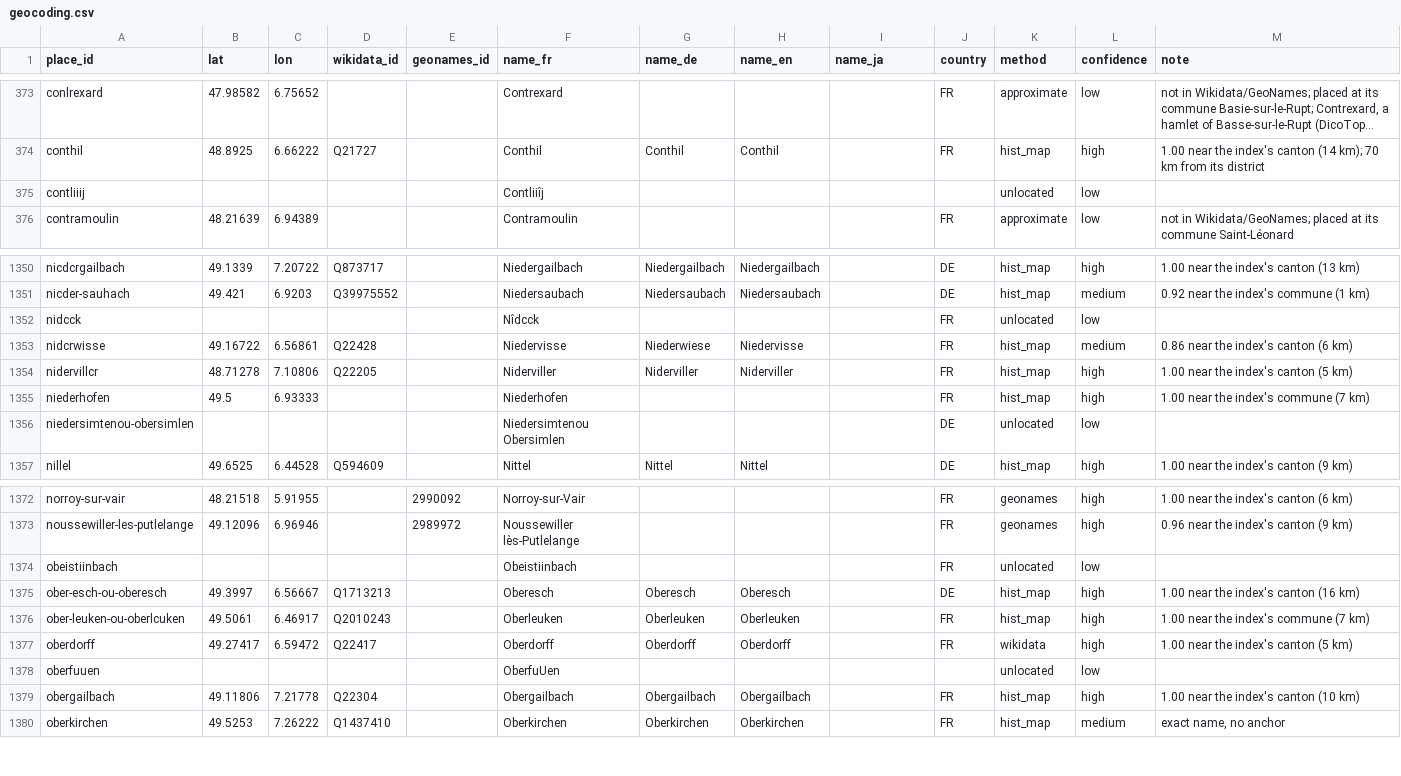
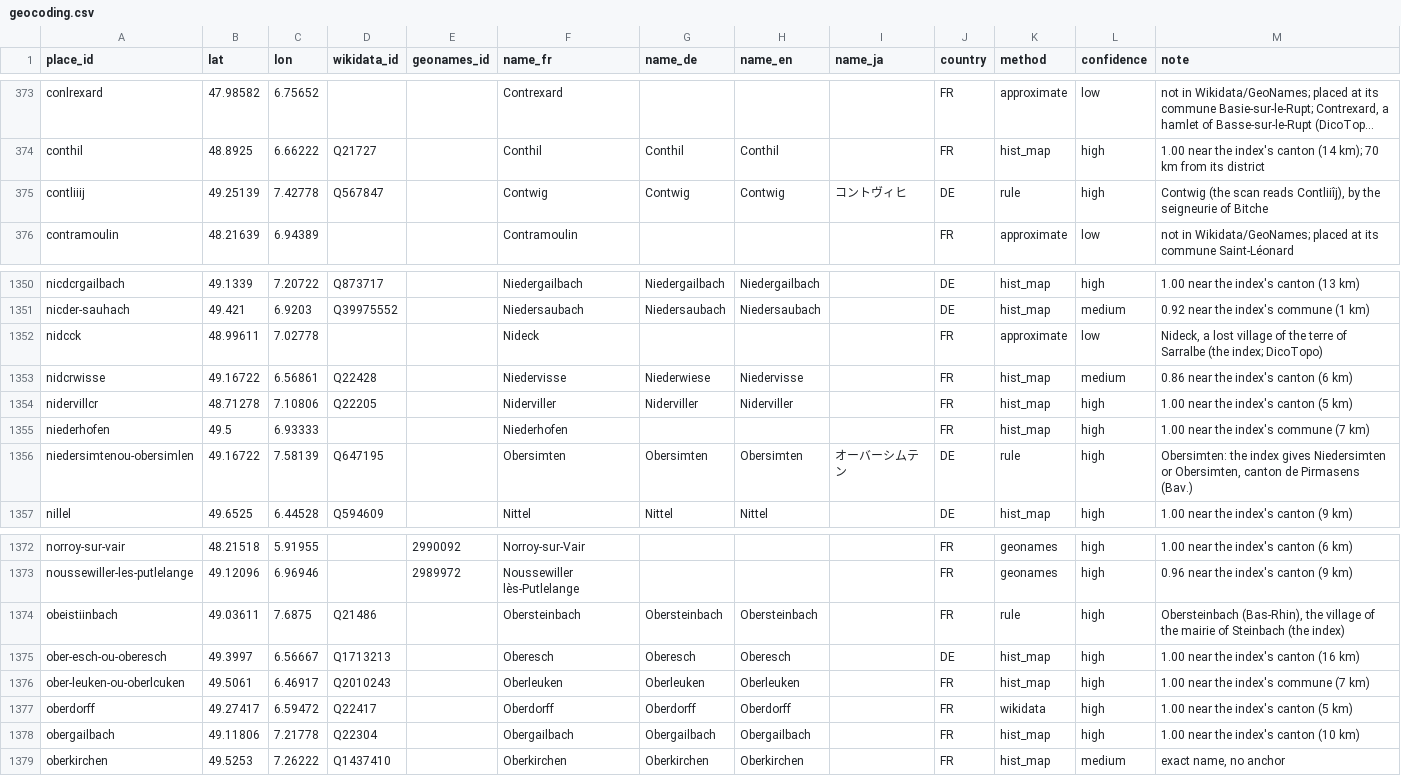
Before and after one commit to skachano/hist-map_dl1594, a CSV file: data/curated/geocoding.csv, drawn as a sheet; only a part is shown, gaps mark what is left out; long unchanged cells end in …; the diff covers the shown part only; the diff names each change by its address in the sheet, - before the commit and + after, or states it on an @@ line.

```diff
--- a/data/curated/geocoding.csv
+++ b/data/curated/geocoding.csv
-B375 (lat): (empty)
+B375 (lat): 49.25139
-C375 (lon): (empty)
+C375 (lon): 7.42778
-D375 (wikidata_id): (empty)
+D375 (wikidata_id): Q567847
-F375 (name_fr): Contliiîj
+F375 (name_fr): Contwig
-G375 (name_de): (empty)
+G375 (name_de): Contwig
-H375 (name_en): (empty)
+H375 (name_en): Contwig
-I375 (name_ja): (empty)
+I375 (name_ja): コントヴィヒ
-J375 (country): (empty)
+J375 (country): DE
-K375 (method): unlocated
+K375 (method): rule
-L375 (confidence): low
+L375 (confidence): high
-M375 (note): (empty)
+M375 (note): Contwig (the scan reads Contliiîj), by the seigneurie of Bitche
-B1352 (lat): (empty)
+B1352 (lat): 48.99611
-C1352 (lon): (empty)
+C1352 (lon): 7.02778
-F1352 (name_fr): Nîdcck
+F1352 (name_fr): Nideck
-K1352 (method): unlocated
+K1352 (method): approximate
-M1352 (note): (empty)
+M1352 (note): Nideck, a lost village of the terre of Sarralbe (the index; DicoTopo)
-B1356 (lat): (empty)
+B1356 (lat): 49.16722
-C1356 (lon): (empty)
+C1356 (lon): 7.58139
-D1356 (wikidata_id): (empty)
+D1356 (wikidata_id): Q647195
-F1356 (name_fr): Niedersimtenou Obersimlen
+F1356 (name_fr): Obersimten
-G1356 (name_de): (empty)
+G1356 (name_de): Obersimten
-H1356 (name_en): (empty)
+H1356 (name_en): Obersimten
-I1356 (name_ja): (empty)
+I1356 (name_ja): オーバーシムテン
-K1356 (method): unlocated
+K1356 (method): rule
-L1356 (confidence): low
+L1356 (confidence): high
-M1356 (note): (empty)
+M1356 (note): Obersimten: the index gives Niedersimten or Obersimten, canton de Pirmasens (Bav.)
-B1374 (lat): (empty)
+B1374 (lat): 49.03611
-C1374 (lon): (empty)
+C1374 (lon): 7.6875
-D1374 (wikidata_id): (empty)
+D1374 (wikidata_id): Q21486
-F1374 (name_fr): Obeistiinbach
+F1374 (name_fr): Obersteinbach
-G1374 (name_de): (empty)
+G1374 (name_de): Obersteinbach
-H1374 (name_en): (empty)
+H1374 (name_en): Obersteinbach
-K1374 (method): unlocated
+K1374 (method): rule
-L1374 (confidence): low
+L1374 (confidence): high
-M1374 (note): (empty)
+M1374 (note): Obersteinbach (Bas-Rhin), the village of the mairie of Steinbach (the index)
-row 1378: oberfuuen |  |  |  |  | OberfuUen |  |  |  |  | unlocated | low
```
Also changed, not shown: 90 edited cells elsewhere in this file, data/curated/entries.csv, data/curated/holdings.csv, 12 other files.
